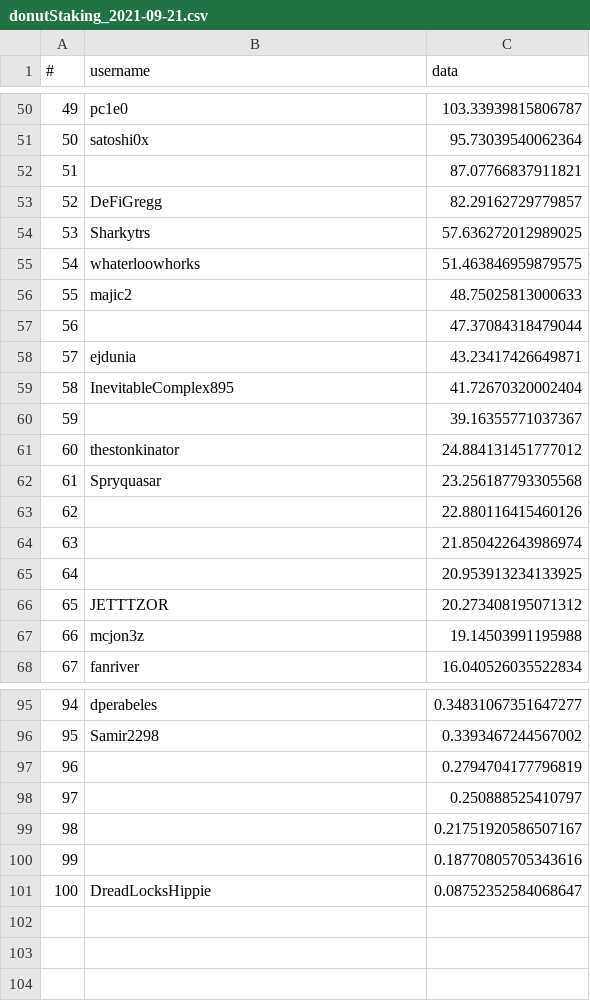
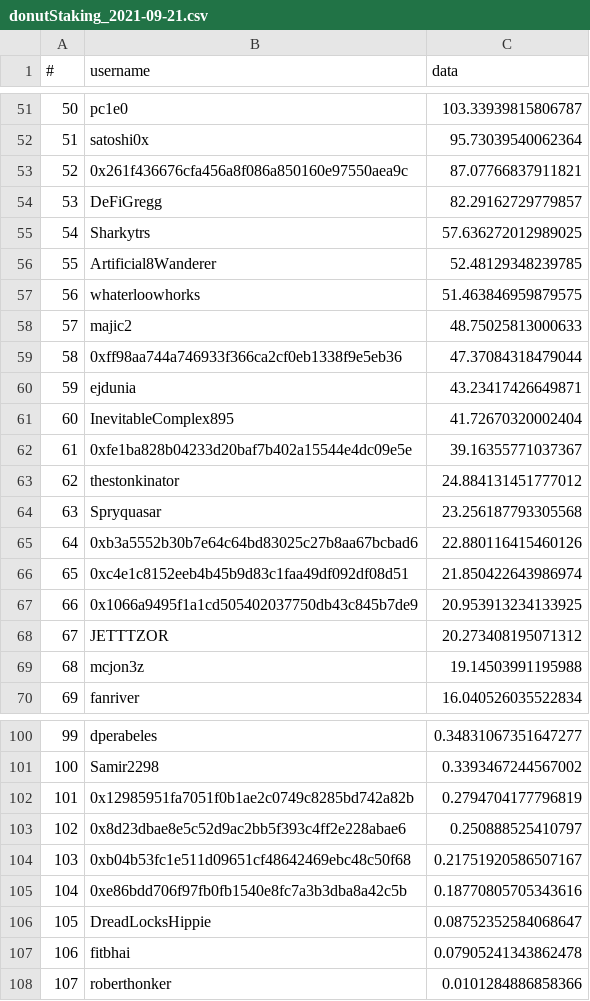
Before and after one commit to huugx/donut.stakingRank, a CSV file: archive/donutStaking_2021-09-21.csv, drawn as a sheet; only a part is shown, gaps mark what is left out; addresses are those after the commit; the diff covers the shown part only; the diff names each change by its address in the sheet, - before the commit and + after, or states it on an @@ line.

```diff
--- a/archive/donutStaking_2021-09-21.csv
+++ b/archive/donutStaking_2021-09-21.csv
@@ column A (#) renumbered between rows 31 and 106 @@
-B53 (username): (empty)
+B53 (username): 0x261f436676cfa456a8f086a850160e97550aea9c
+row 56: 55 | Artificial8Wanderer | 52.48129348239785
-B59 (username): (empty)
+B59 (username): 0xff98aa744a746933f366ca2cf0eb1338f9e5eb36
-B62 (username): (empty)
+B62 (username): 0xfe1ba828b04233d20baf7b402a15544e4dc09e5e
-B65 (username): (empty)
+B65 (username): 0xb3a5552b30b7e64c64bd83025c27b8aa67bcbad6
-B66 (username): (empty)
+B66 (username): 0xc4e1c8152eeb4b45b9d83c1faa49df092df08d51
-B67 (username): (empty)
+B67 (username): 0x1066a9495f1a1cd505402037750db43c845b7de9
-B102 (username): (empty)
+B102 (username): 0x12985951fa7051f0b1ae2c0749c8285bd742a82b
-B103 (username): (empty)
+B103 (username): 0x8d23dbae8e5c52d9ac2bb5f393c4ff2e228abae6
-B104 (username): (empty)
+B104 (username): 0xb04b53fc1e511d09651cf48642469ebc48c50f68
-B105 (username): (empty)
+B105 (username): 0xe86bdd706f97fb0fb1540e8fc7a3b3dba8a42c5b
+row 107: 106 | fitbhai | 0.07905241343862478
+row 108: 107 | roberthonker | 0.0101284886858366
```
Also changed, not shown: 4 added rows and 24 edited cells elsewhere in this file, 4 other files.
